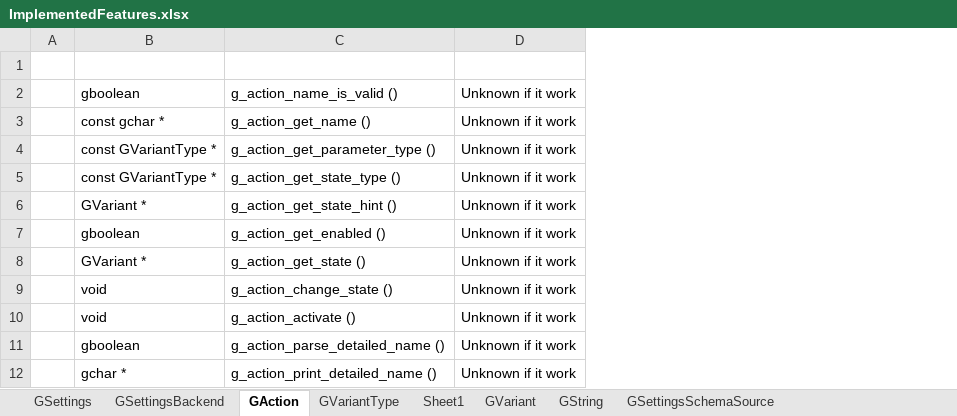
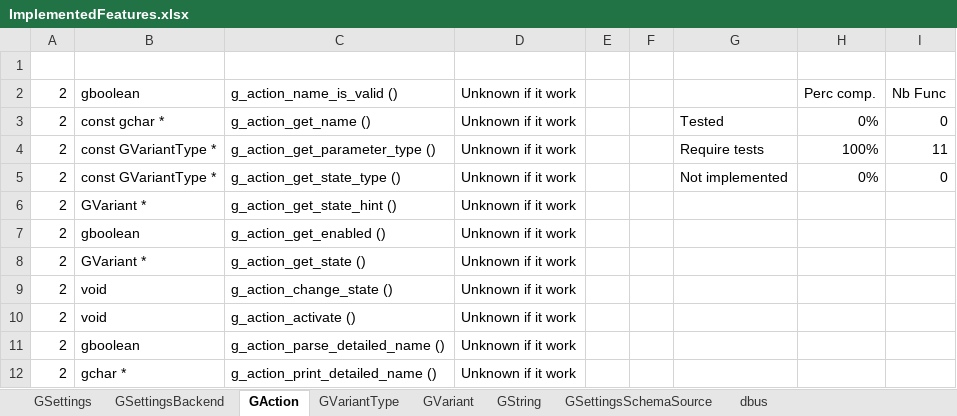
Before and after one commit to Nordes/HoNoSoFt.LibGio.Bindings, an Excel workbook: ImplementedFeatures.xlsx, sheet GAction, drawn as a sheet; values as stored, in another font and other column widths than the file's, no cell formats; conditional formats not drawn; removed rows and columns are numbered as before the commit, all else as after; the diff names each change by its address in the sheet, - before the commit and + after, or states it on an @@ line.

Commit message:
Update excel and implement g_variant_type_string_scan

```diff
--- a/ImplementedFeatures.xlsx (sheet GAction)
+++ b/ImplementedFeatures.xlsx (sheet GAction)
-sheet tab: Sheet1
+sheet tab: dbus
@@ sheet tab order changed: GSettings | GSettingsBackend | GAction | GVariantType | GVariant | GString | GSettingsSchemaSource | dbus @@
-column A, empty
+column A, rows 2-12: all 2
+column E, empty
+column F, empty
+column G, rows 3-5: Tested | Require tests | Not implemented
+column H, rows 2-5: Perc comp. | 0% | 100% | 0%
+column I, rows 2-5: Nb Func | 0 | 11 | 0
```
Also changed, not shown: sheet GSettings, sheet GVariant, sheet GSettingsBackend, sheet GVariantType, sheet GString, sheet GSettingsSchemaSource, cell formats, 4 other files.
